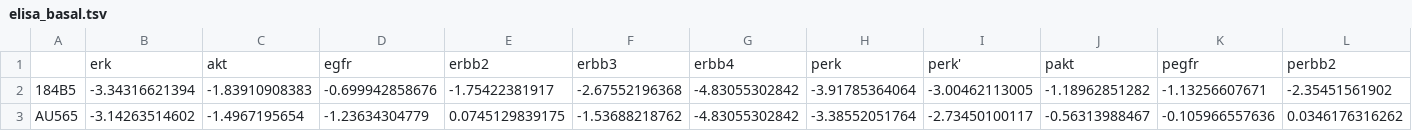
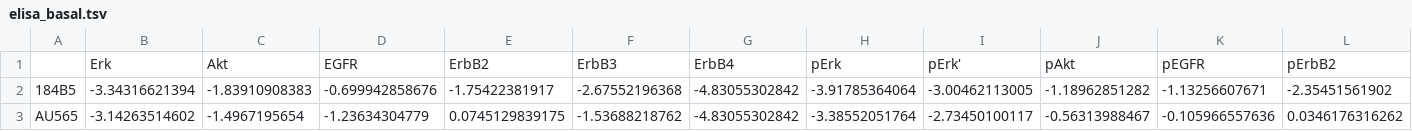
Before and after one commit to hmslincs/hmslincs, a TSV file: data/scatterplots/elisa_basal.tsv, drawn as a sheet; only a part is shown; removed rows and columns are numbered as before the commit, all else as after; rows hold the shown columns only; the diff names each change by its address in the sheet, - before the commit and + after, or states it on an @@ line.

```diff
--- a/data/scatterplots/elisa_basal.tsv
+++ b/data/scatterplots/elisa_basal.tsv
-row 1:  | erk | akt | egfr | erbb2 | erbb3 | erbb4 | perk | perk' | pakt | pegfr | perbb2
+row 1:  | Erk | Akt | EGFR | ErbB2 | ErbB3 | ErbB4 | pErk | pErk' | pAkt | pEGFR | pErbB2
```
Also changed, not shown: data/scatterplots/elisa_foldchange.tsv, data/scatterplots/elisa_meanfoldchange.tsv.
